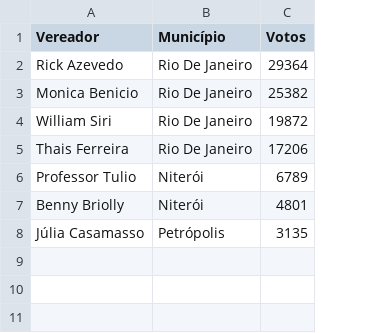
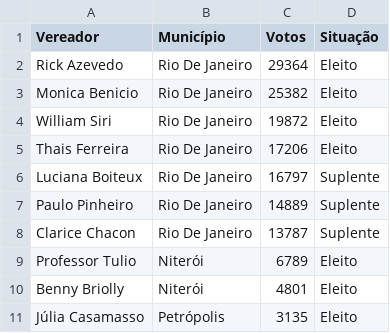
Before and after one commit to sarbelerique/mvp-eleitoral, a CSV file: data/vereadores_psol_2024.csv, drawn as a sheet; the diff names each change by its address in the sheet, - before the commit and + after, or states it on an @@ line.

```diff
--- a/data/vereadores_psol_2024.csv
+++ b/data/vereadores_psol_2024.csv
+column D (Situação), rows 2-5: all Eleito; rows 9-11: all Eleito
+row 6: Luciana Boiteux | Rio De Janeiro | 16797 | Suplente
+row 7: Paulo Pinheiro | Rio De Janeiro | 14889 | Suplente
+row 8: Clarice Chacon | Rio De Janeiro | 13787 | Suplente
```
Also changed, not shown: 1 other file.
